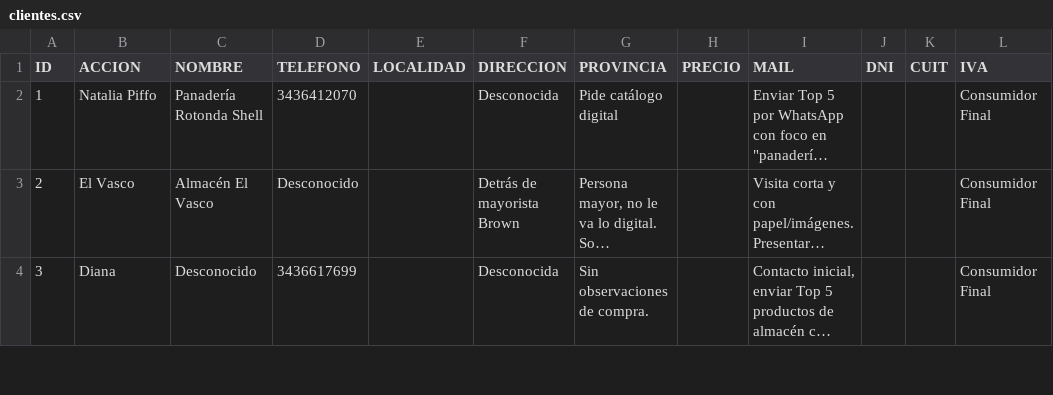
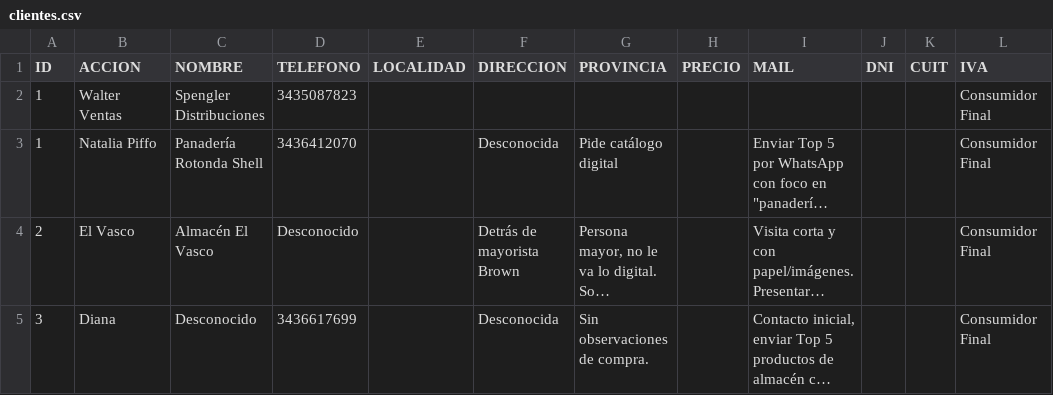
Before and after one commit to wox9000/spengler-catalogo_app, a CSV file: netlify/functions/data/clientes.csv, drawn as a sheet; only a part is shown; long unchanged cells end in …; the diff names each change by its address in the sheet, - before the commit and + after, or states it on an @@ line.

```diff
--- a/netlify/functions/data/clientes.csv
+++ b/netlify/functions/data/clientes.csv
+row 2: 1 | Walter Ventas | Spengler Distribuciones | 3435087823 |  |  |  |  |  |  |  | Consumidor Final
```
Also changed, not shown: netlify/functions/data/productos.csv, 2 other files.
